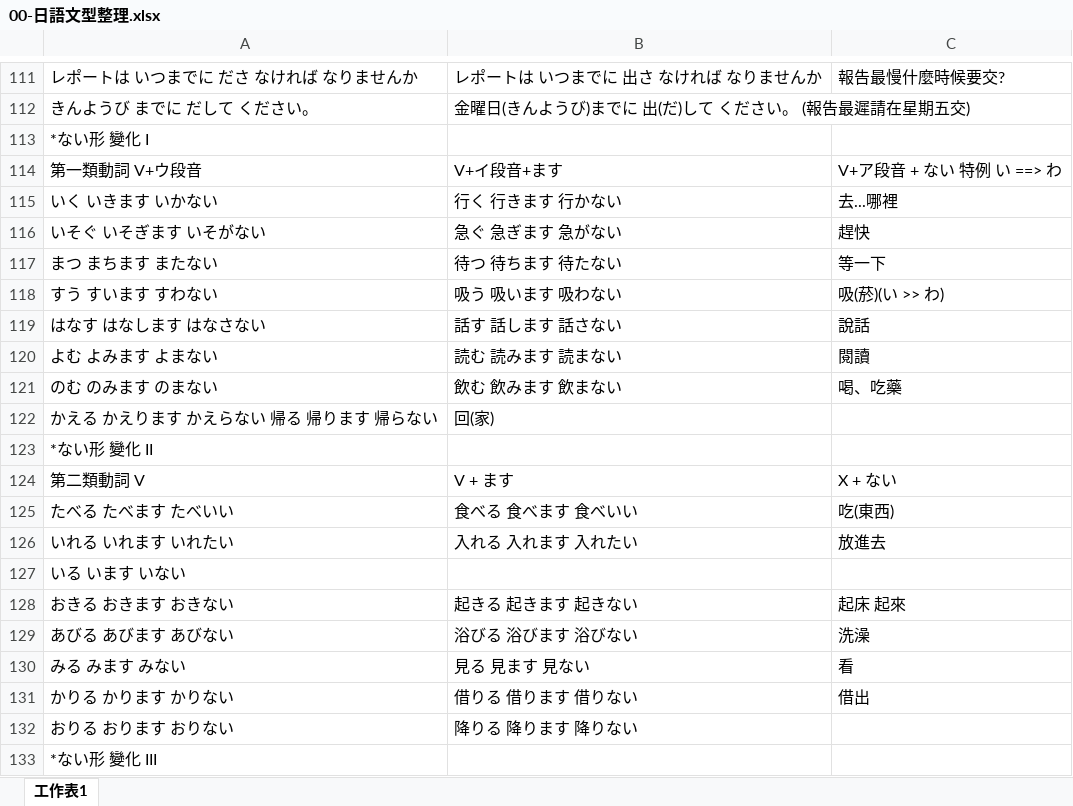
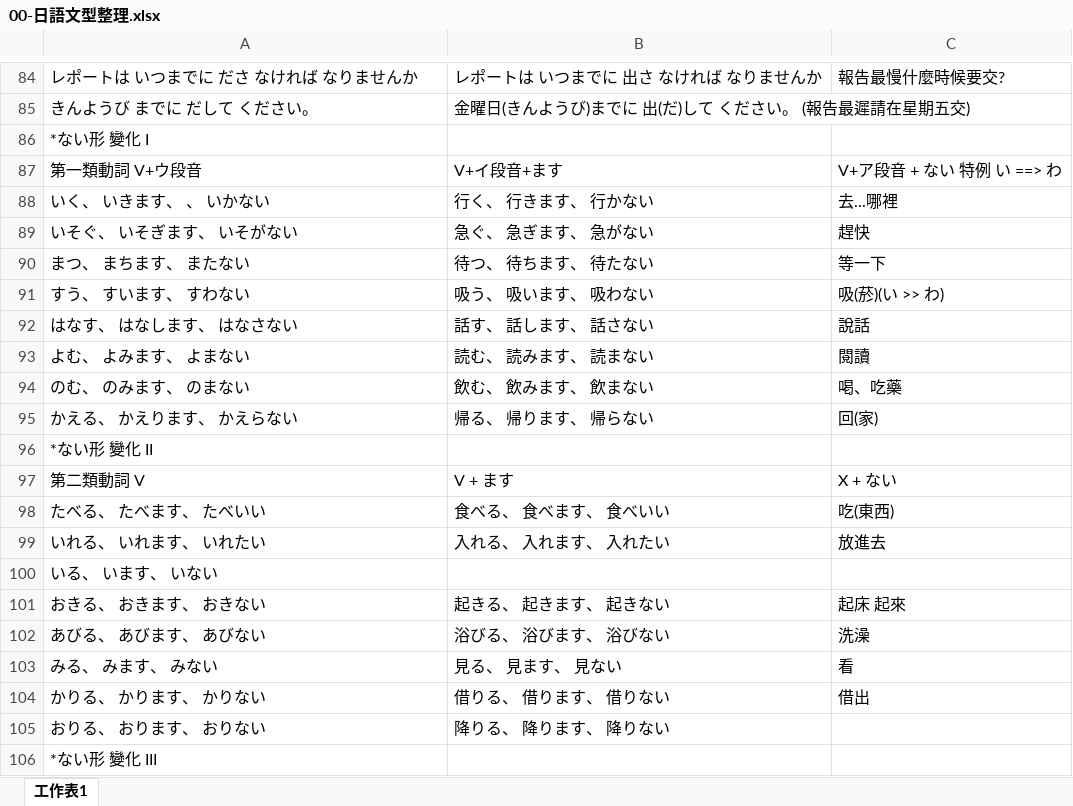
Before and after one commit to exp2718x/kana-trainer, an Excel workbook: 00-日語文型整理.xlsx, sheet 工作表1, drawn as a sheet; only a part is shown, gaps mark what is left out; values as stored, in another font and other column widths than the file's, no borders; removed rows and columns are numbered as before the commit, all else as after; the diff covers the shown part only; the diff names each change by its address in the sheet, - before the commit and + after, or states it on an @@ line.

```diff
--- a/00-日語文型整理.xlsx (sheet 工作表1)
+++ b/00-日語文型整理.xlsx (sheet 工作表1)
-A88: いく いきます いかない
+A88: いく、 いきます、 、 いかない
-B88: 行く 行きます 行かない
+B88: 行く、 行きます、 行かない
-A89: いそぐ いそぎます いそがない
+A89: いそぐ、 いそぎます、 いそがない
-B89: 急ぐ 急ぎます 急がない
+B89: 急ぐ、 急ぎます、 急がない
-A90: まつ まちます またない
+A90: まつ、 まちます、 またない
-B90: 待つ 待ちます 待たない
+B90: 待つ、 待ちます、 待たない
-A91: すう すいます すわない
+A91: すう、 すいます、 すわない
-B91: 吸う 吸います 吸わない
+B91: 吸う、 吸います、 吸わない
-A92: はなす はなします はなさない
+A92: はなす、 はなします、 はなさない
-B92: 話す 話します 話さない
+B92: 話す、 話します、 話さない
-A93: よむ よみます よまない
+A93: よむ、 よみます、 よまない
-B93: 読む 読みます 読まない
+B93: 読む、 読みます、 読まない
-A94: のむ のみます のまない
+A94: のむ、 のみます、 のまない
-B94: 飲む 飲みます 飲まない
+B94: 飲む、 飲みます、 飲まない
-row 122: かえる かえります かえらない 帰る 帰ります 帰らない | 回(家)
+row 95: かえる、 かえります、 かえらない | 帰る、 帰ります、 帰らない | 回(家)
-A98: たべる たべます たべいい
+A98: たべる、 たべます、 たべいい
-B98: 食べる 食べます 食べいい
+B98: 食べる、 食べます、 食べいい
-A99: いれる いれます いれたい
+A99: いれる、 いれます、 いれたい
-B99: 入れる 入れます 入れたい
+B99: 入れる、 入れます、 入れたい
-A100: いる います いない
+A100: いる、 います、 いない
-A101: おきる おきます おきない
+A101: おきる、 おきます、 おきない
-B101: 起きる 起きます 起きない
+B101: 起きる、 起きます、 起きない
-A102: あびる あびます あびない
+A102: あびる、 あびます、 あびない
-B102: 浴びる 浴びます 浴びない
+B102: 浴びる、 浴びます、 浴びない
-A103: みる みます みない
+A103: みる、 みます、 みない
-B103: 見る 見ます 見ない
+B103: 見る、 見ます、 見ない
-A104: かりる かります かりない
+A104: かりる、 かります、 かりない
-B104: 借りる 借ります 借りない
+B104: 借りる、 借ります、 借りない
-A105: おりる おります おりない
+A105: おりる、 おります、 おりない
-B105: 降りる 降ります 降りない
+B105: 降りる、 降ります、 降りない
```
Also changed, not shown: 27 removed rows and 7 edited cells elsewhere in this sheet, 1 other file.
